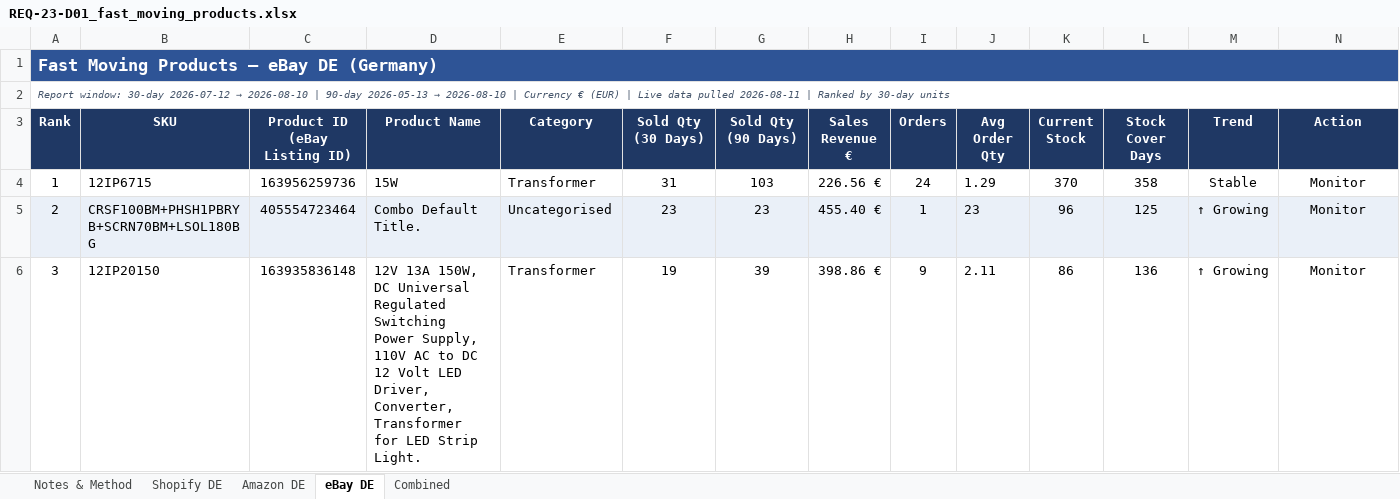
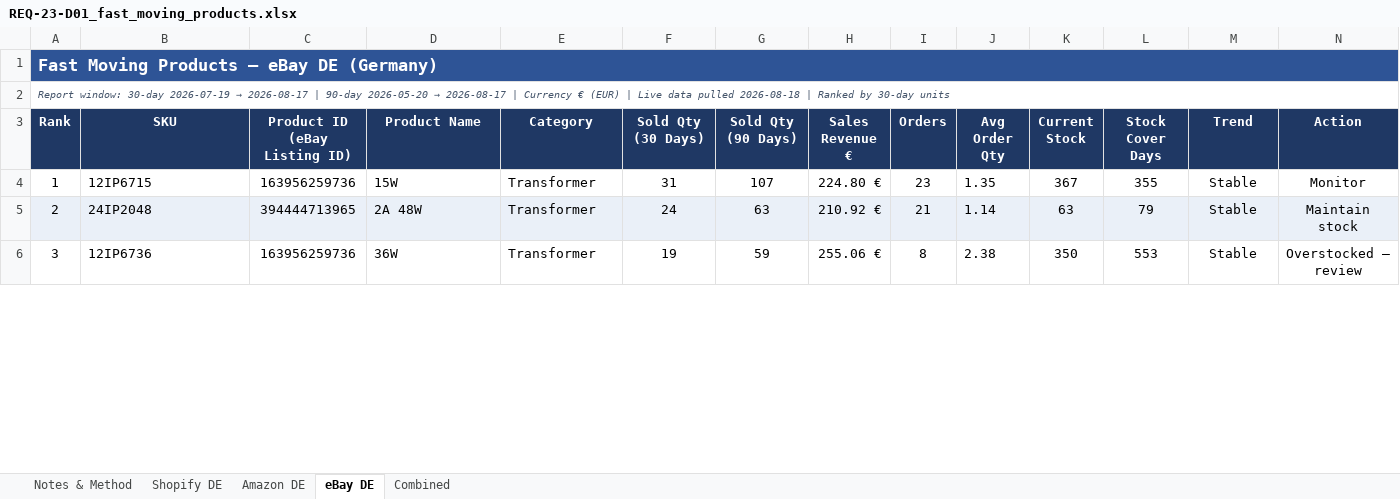
Before and after one commit to digitwebabiraj-byte/abiraj_aios, an Excel workbook: development/abiraj_mini_aios_workbench/projects/PRJ-2026-020_fast-moving-products/evidence/final_outputs/REQ-23_fast-moving-products/REQ-23-D01_fast_moving_products.xlsx, sheet eBay DE, drawn as a sheet; only a part is shown; values as stored, in another font and other column widths than the file's, no borders; the diff covers the shown part only; the diff names each change by its address in the sheet, - before the commit and + after, or states it on an @@ line.

```diff
--- a/development/abiraj_mini_aios_workbench/projects/PRJ-2026-020_fast-moving-products/evidence/final_outputs/REQ-23_fast-moving-products/REQ-23-D01_fast_moving_products.xlsx (sheet eBay DE)
+++ b/development/abiraj_mini_aios_workbench/projects/PRJ-2026-020_fast-moving-products/evidence/final_outputs/REQ-23_fast-moving-products/REQ-23-D01_fast_moving_products.xlsx (sheet eBay DE)
@@ A2 (Rank): …window: 30-day 2026-07-12 → 2026-08-10 | 90-day 2026-05-13 → 2026-08-10 | Currency € (EUR) | Live data pulled 2026-08-11 | Ranked… → …window: 30-day 2026-07-19 → 2026-08-17 | 90-day 2026-05-20 → 2026-08-17 | Currency € (EUR) | Live data pulled 2026-08-18 | Ranked… @@
-G4 (Sold Qty (90 Days)): 103
+G4 (Sold Qty (90 Days)): 107
-H4 (Sales Revenue €): 226.56 €
+H4 (Sales Revenue €): 224.80 €
-I4 (Orders): 24
+I4 (Orders): 23
-J4 (Avg Order Qty): 1.29
+J4 (Avg Order Qty): 1.35
-K4 (Current Stock): 370
+K4 (Current Stock): 367
-L4 (Stock Cover Days): 358
+L4 (Stock Cover Days): 355
-B5 (SKU): CRSF100BM+PHSH1PBRYB+SCRN70BM+LSOL180BG
+B5 (SKU): 24IP2048
-C5 (Product ID (eBay Listing ID)): 405554723464
+C5 (Product ID (eBay Listing ID)): 394444713965
-D5 (Product Name): Combo Default Title.
+D5 (Product Name): 2A 48W
-E5 (Category): Uncategorised
+E5 (Category): Transformer
-F5 (Sold Qty (30 Days)): 23
+F5 (Sold Qty (30 Days)): 24
-G5 (Sold Qty (90 Days)): 23
+G5 (Sold Qty (90 Days)): 63
-H5 (Sales Revenue €): 455.40 €
+H5 (Sales Revenue €): 210.92 €
-I5 (Orders): 1
+I5 (Orders): 21
-J5 (Avg Order Qty): 23
+J5 (Avg Order Qty): 1.14
-K5 (Current Stock): 96
+K5 (Current Stock): 63
-L5 (Stock Cover Days): 125
+L5 (Stock Cover Days): 79
-M5:M6 (Trend): ↑ Growing
+M5:M6 (Trend): Stable
-N5 (Action): Monitor
+N5 (Action): Maintain stock
-B6 (SKU): 12IP20150
+B6 (SKU): 12IP6736
-C6 (Product ID (eBay Listing ID)): 163935836148
+C6 (Product ID (eBay Listing ID)): 163956259736
-D6 (Product Name): 12V 13A 150W, DC Universal Regulated Switching Power Supply, 110V AC to DC 12 Volt LED Driver, Converter, Transformer for LED Strip Light.
+D6 (Product Name): 36W
-G6 (Sold Qty (90 Days)): 39
+G6 (Sold Qty (90 Days)): 59
-H6 (Sales Revenue €): 398.86 €
+H6 (Sales Revenue €): 255.06 €
-I6 (Orders): 9
+I6 (Orders): 8
-J6 (Avg Order Qty): 2.11
+J6 (Avg Order Qty): 2.38
-K6 (Current Stock): 86
+K6 (Current Stock): 350
-L6 (Stock Cover Days): 136
+L6 (Stock Cover Days): 553
-N6 (Action): Monitor
+N6 (Action): Overstocked – review
```
Also changed, not shown: 928 edited cells elsewhere in this sheet, sheet Shopify DE, sheet Amazon DE, sheet Combined, sheet Notes & Method, 2 other files.
